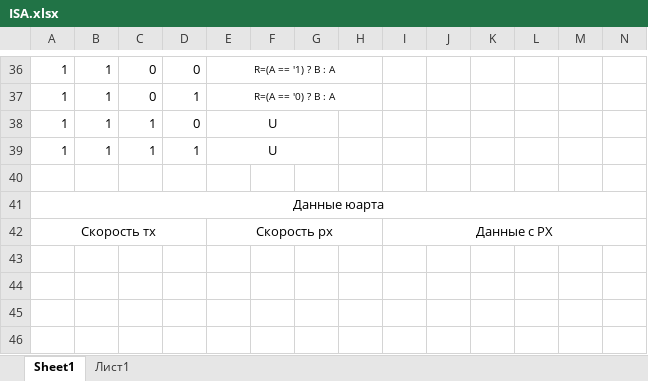
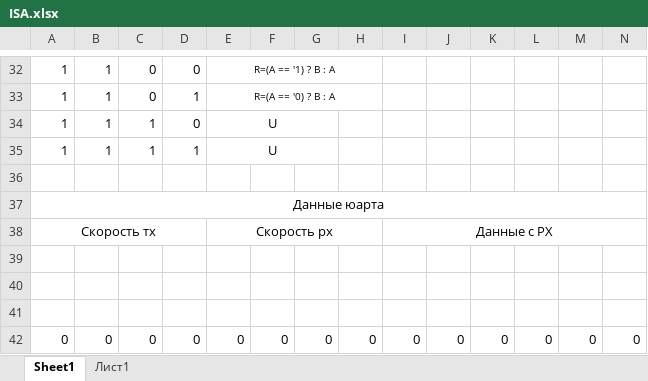
Before and after one commit to Teimir/UARTP, an Excel workbook: ISA.xlsx, sheet Sheet1, drawn as a sheet; only a part is shown, gaps mark what is left out; values as stored, in another font and other column widths than the file's, no borders; rows hold the shown columns only; the diff covers the shown part only; the diff names each change by its address in the sheet, - before the commit and + after, or states it on an @@ line.

```diff
--- a/ISA.xlsx (sheet Sheet1)
+++ b/ISA.xlsx (sheet Sheet1)
+row 39: (empty)
+row 40: (empty)
+row 41: (empty)
+row 42: 0 | 0 | 0 | 0 | 0 | 0 | 0 | 0 | 0 | 0 | 0 | 0 | 0 | 0
```
Also changed, not shown: 1 added row, 5 removed rows, 4 edited cells and merged cells elsewhere in this sheet, formulas that keep their value, 17 other files.
